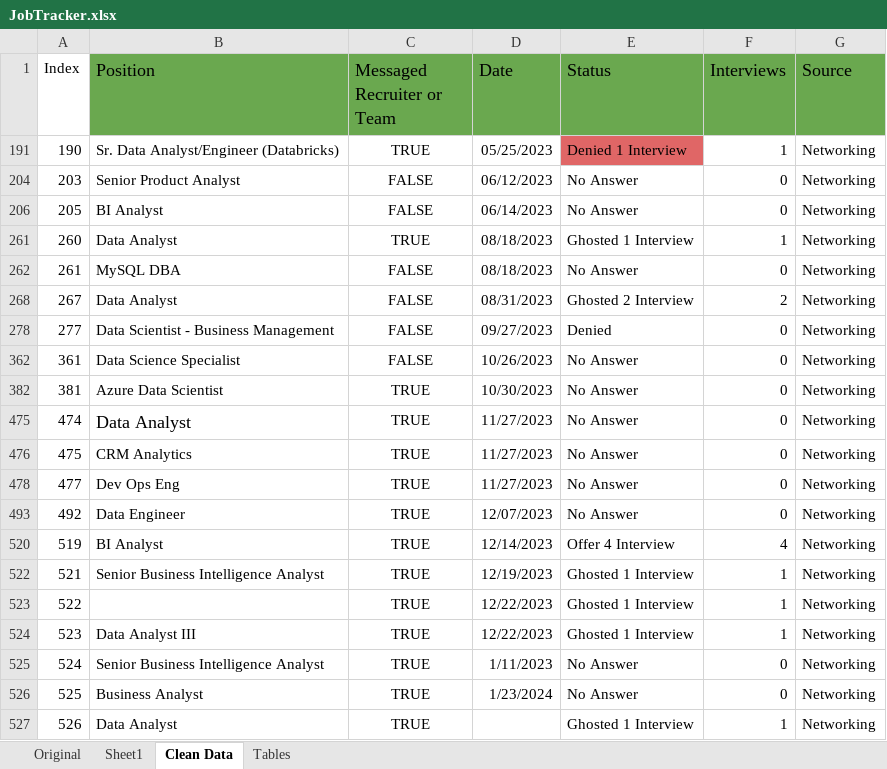
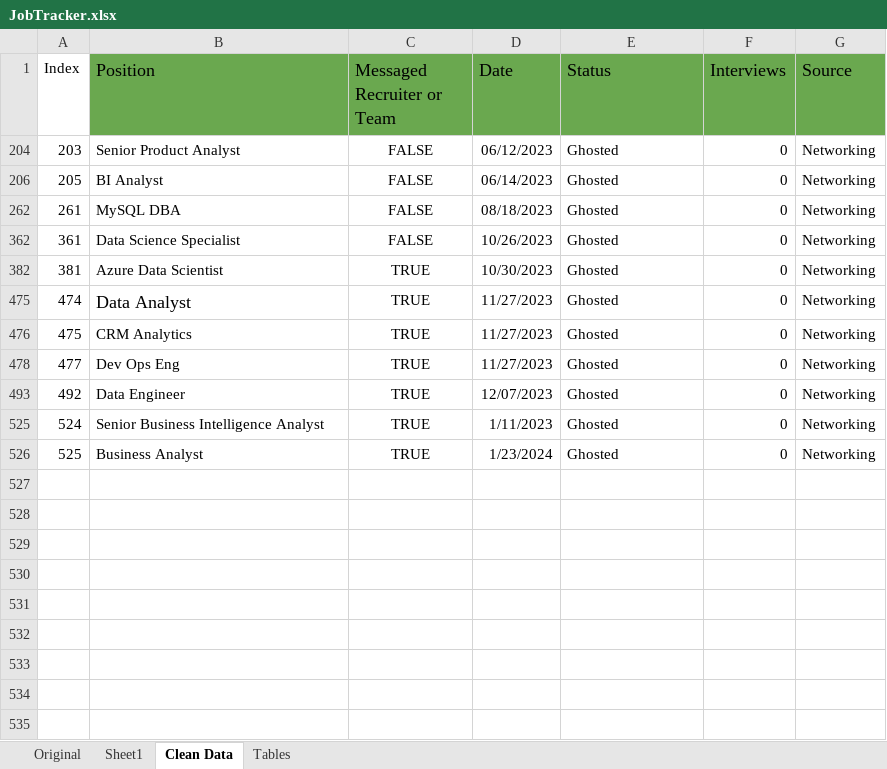
Before and after one commit to ManuelElizaldi/Job-Search-Analysis, an Excel workbook: JobTracker.xlsx, sheet Clean Data, drawn as a sheet; values as stored, in another font and other column widths than the file's, no borders; conditional formats not drawn; the diff names each change by its address in the sheet, - before the commit and + after, or states it on an @@ line.

Commit message:
fixed a typo

```diff
--- a/JobTracker.xlsx (sheet Clean Data)
+++ b/JobTracker.xlsx (sheet Clean Data)
@@ row 191 hidden: 190 | Sr. Data Analyst/Engineer (Databricks) | TRUE | 05/25/2023 | Denied 1 Interview | 1 | Networking @@
-E204 (Status): No Answer
+E204 (Status): Ghosted
-E206 (Status): No Answer
+E206 (Status): Ghosted
@@ row 261 hidden: 260 | Data Analyst | TRUE | 08/18/2023 | Ghosted 1 Interview | 1 | Networking @@
-E262 (Status): No Answer
+E262 (Status): Ghosted
@@ row 268 hidden: 267 | Data Analyst | FALSE | 08/31/2023 | Ghosted 2 Interview | 2 | Networking @@
@@ row 278 hidden: 277 | Data Scientist - Business Management | FALSE | 09/27/2023 | Denied | 0 | Networking @@
-E362 (Status): No Answer
+E362 (Status): Ghosted
-E382 (Status): No Answer
+E382 (Status): Ghosted
-E475:E476 (Status): No Answer
+E475:E476 (Status): Ghosted
-E478 (Status): No Answer
+E478 (Status): Ghosted
-E493 (Status): No Answer
+E493 (Status): Ghosted
@@ row 520 hidden: 519 | BI Analyst | TRUE | 12/14/2023 | Offer 4 Interview | 4 | Networking @@
@@ row 522 hidden: 521 | Senior Business Intelligence Analyst | TRUE | 12/19/2023 | Ghosted 1 Interview | 1 | Networking @@
@@ row 523 hidden: 522 |  | TRUE | 12/22/2023 | Ghosted 1 Interview | 1 | Networking @@
@@ row 524 hidden: 523 | Data Analyst III | TRUE | 12/22/2023 | Ghosted 1 Interview | 1 | Networking @@
-E525:E526 (Status): No Answer
+E525:E526 (Status): Ghosted
@@ row 527 hidden: 526 | Data Analyst | TRUE |  | Ghosted 1 Interview | 1 | Networking @@
```
